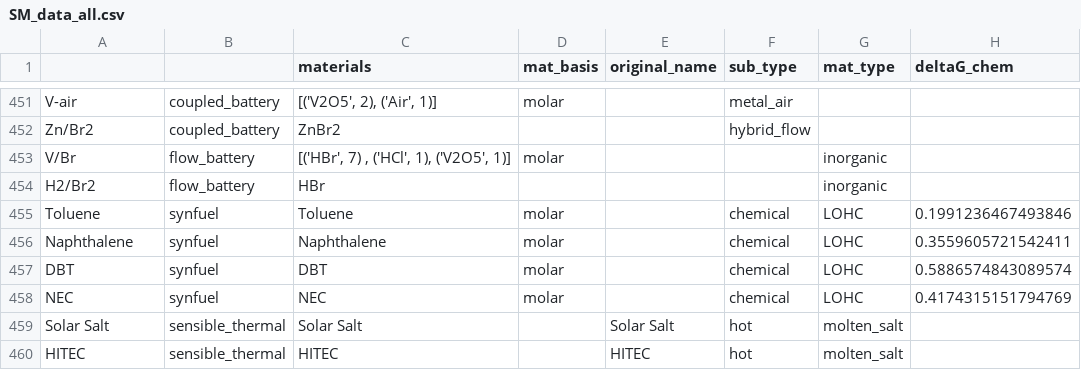
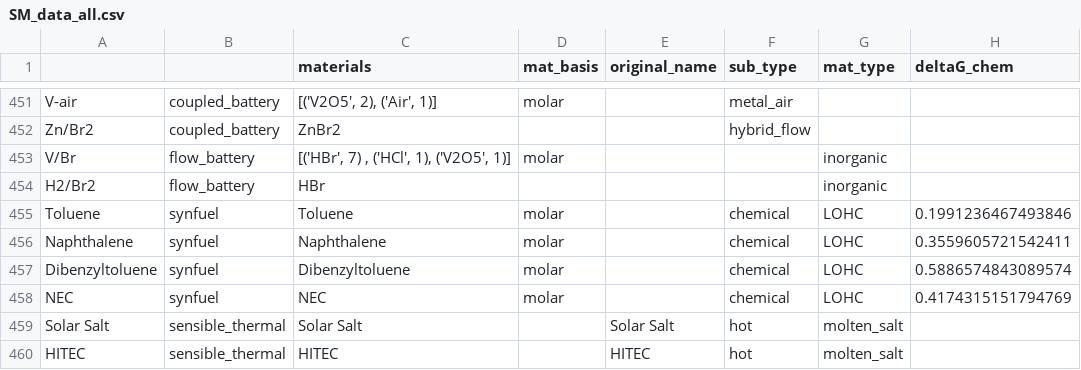
Before and after one commit to energy-storage-analysis/LDES-Survey, a CSV file: cap_cost/data_consolidated/SM_data_all.csv, drawn as a sheet; only a part is shown, gaps mark what is left out; the diff names each change by its address in the sheet, - before the commit and + after, or states it on an @@ line.

```diff
--- a/cap_cost/data_consolidated/SM_data_all.csv
+++ b/cap_cost/data_consolidated/SM_data_all.csv
-A457: DBT
+A457: Dibenzyltoluene
-C457 (materials): DBT
+C457 (materials): Dibenzyltoluene
```
Also changed, not shown: cap_cost/data_consolidated/SM_data.csv, cap_cost/data_consolidated/mat_data.csv, 1 other file.
